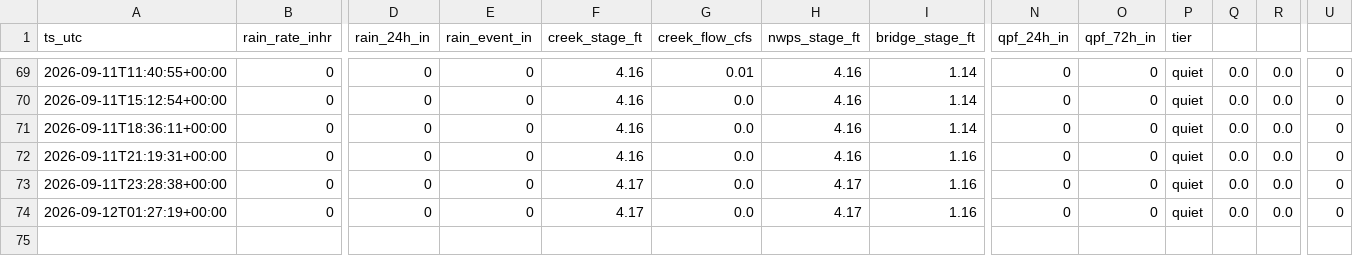
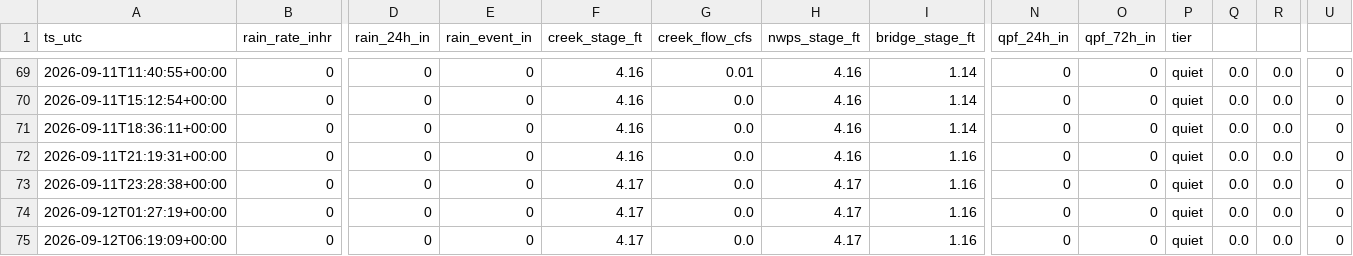
Before and after one commit to dmathivanan/weatherboard, a CSV file: docs/data/history.csv, drawn as a sheet; only a part is shown, gaps mark what is left out; rows hold the shown columns only; the diff names each change by its address in the sheet, - before the commit and + after, or states it on an @@ line.

Commit message:
data 2026-09-12T06:19

```diff
--- a/docs/data/history.csv
+++ b/docs/data/history.csv
+row 75: 2026-09-12T06:19:09+00:00 | 0 | 0 | 0 | 4.17 | 0.0 | 4.17 | 1.16 | 0 | 0 | quiet | 0.0 | 0.0 | 0
```
Also changed, not shown: 2 other files.
